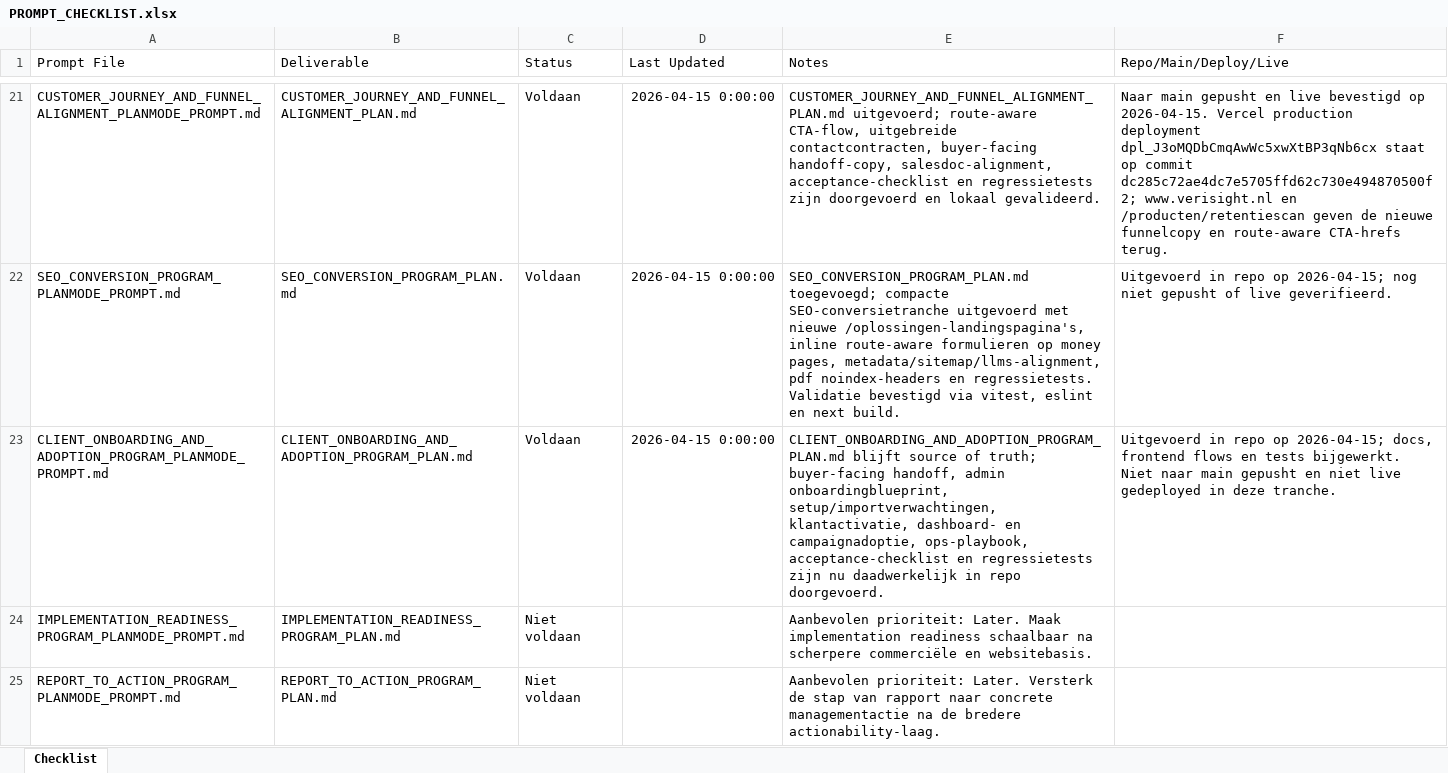
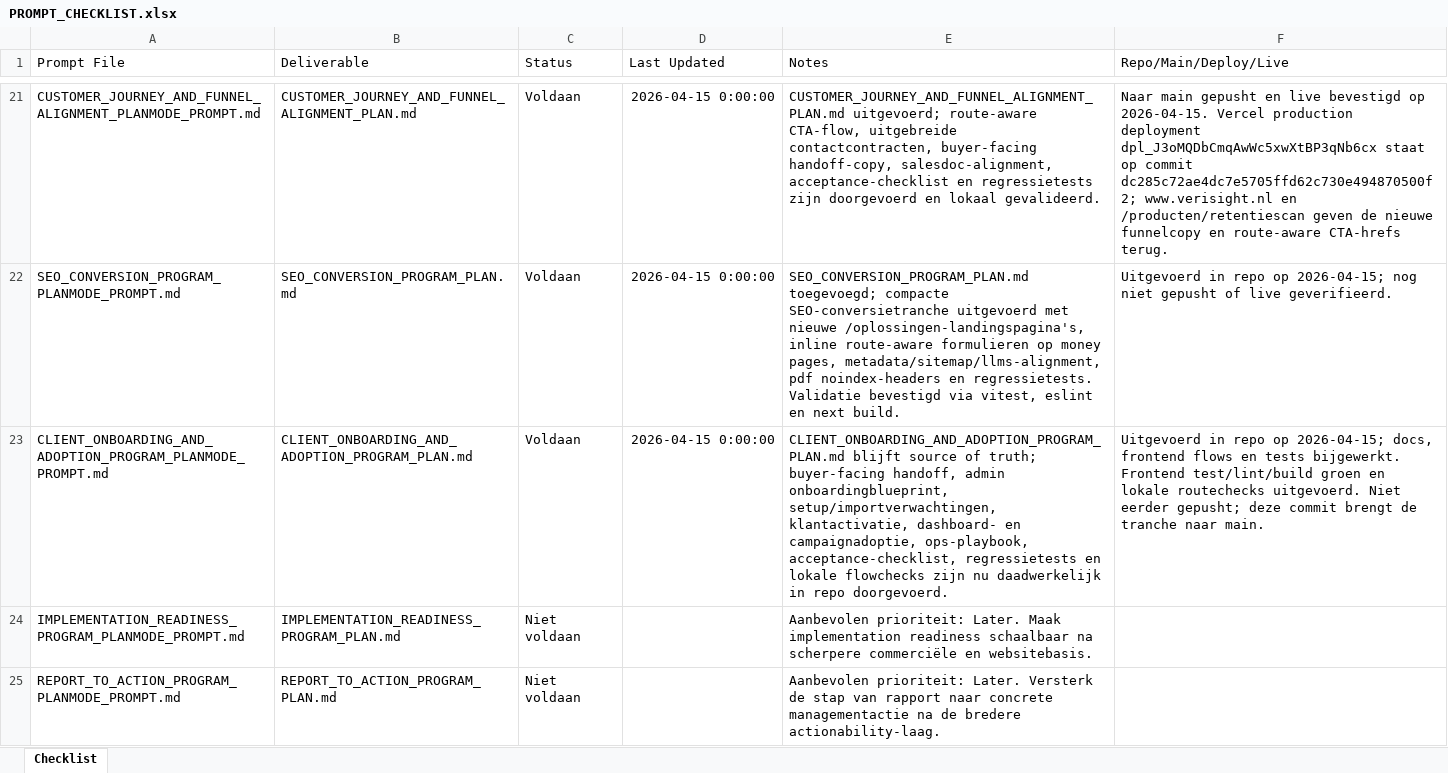
Before and after one commit to larshengel08-lang/VerisightSaaS, an Excel workbook: docs/prompts/PROMPT_CHECKLIST.xlsx, sheet Checklist, drawn as a sheet; only a part is shown, gaps mark what is left out; values as stored, in another font and other column widths than the file's, no borders; the diff names each change by its address in the sheet, - before the commit and + after, or states it on an @@ line.

```diff
--- a/docs/prompts/PROMPT_CHECKLIST.xlsx (sheet Checklist)
+++ b/docs/prompts/PROMPT_CHECKLIST.xlsx (sheet Checklist)
-E23 (Notes): …campaignadoptie, ops-playbook, acceptance-checklist en regressietests zijn nu…
+E23 (Notes): …campaignadoptie, ops-playbook, acceptance-checklist, regressietests en lokale flowchecks zijn nu…
-F23 (Repo/Main/Deploy/Live): …tests bijgewerkt. Niet naar main gepusht en niet live gedeployed in deze tranche.
+F23 (Repo/Main/Deploy/Live): …tests bijgewerkt. Frontend test/lint/build groen en lokale routechecks uitgevoerd. Niet eerder gepusht; deze commit brengt de tranche naar main.
```
Also changed, not shown: 17 other files.
